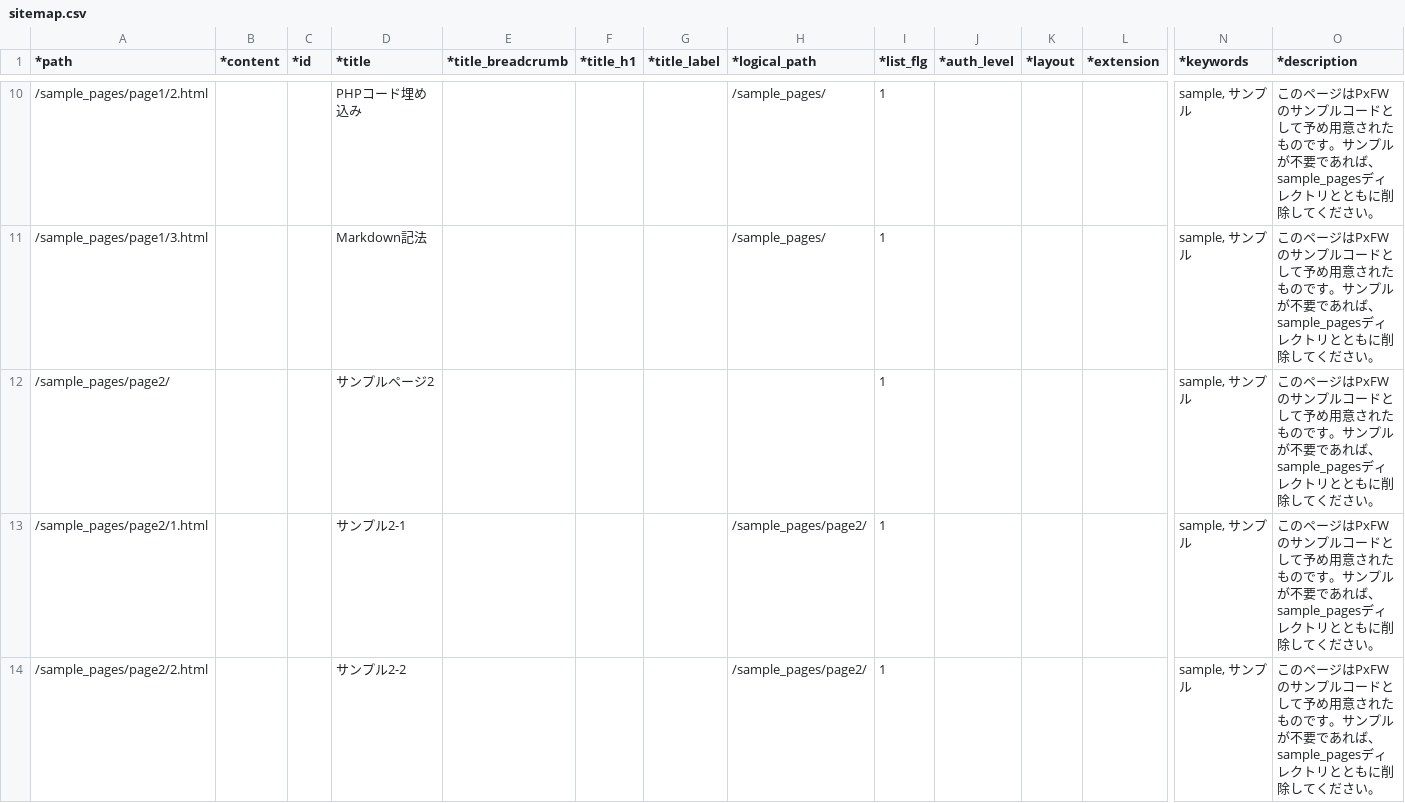
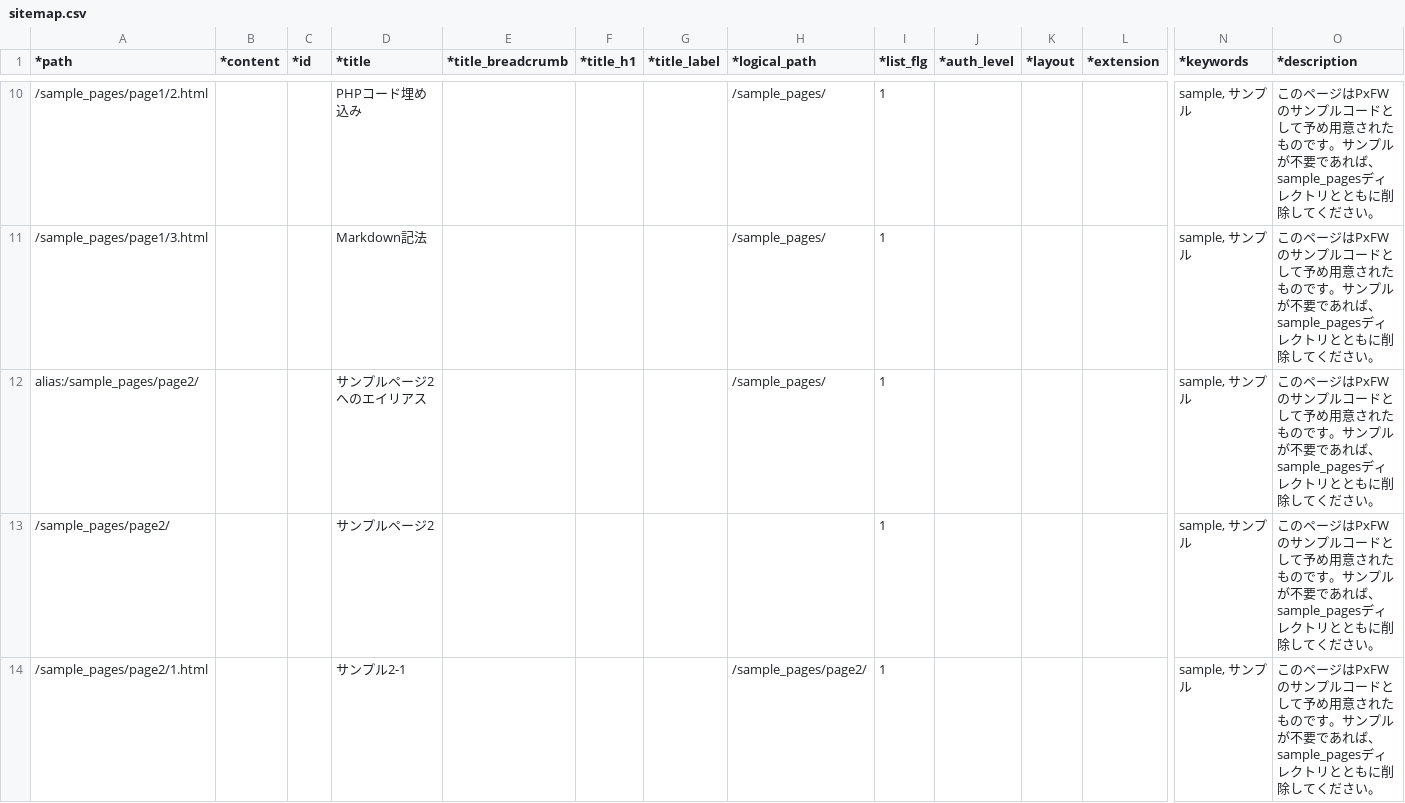
Before and after one commit to tomk79/PxFW-1.x, a CSV file: htdocs/_PX/sitemaps/sitemap.csv, drawn as a sheet; only a part is shown, gaps mark what is left out; the shorter side is filled out with more unchanged rows; rows hold the shown columns only; the diff covers the shown part only; the diff names each change by its address in the sheet, - before the commit and + after, or states it on an @@ line.

Commit message:
サンプルのサイトマップを少々修正。

```diff
--- a/htdocs/_PX/sitemaps/sitemap.csv
+++ b/htdocs/_PX/sitemaps/sitemap.csv
+row 12: alias:/sample_pages/page2/ |  |  | サンプルページ2へのエイリアス |  |  |  | /sample_pages/ | 1 |  |  |  | sample, サンプル | このページはPxFWのサンプルコードとして予め用意されたものです。サンプルが不要であれば、sample_pagesディレクトリとともに削除してください。
```
Also changed, not shown: 1 removed row elsewhere in this file.
